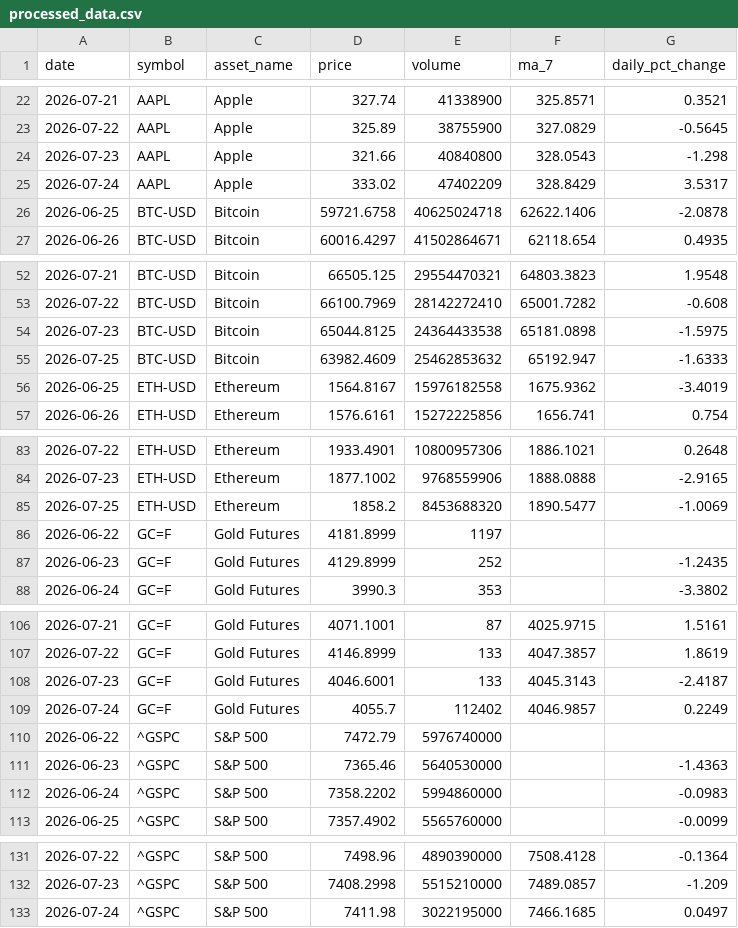
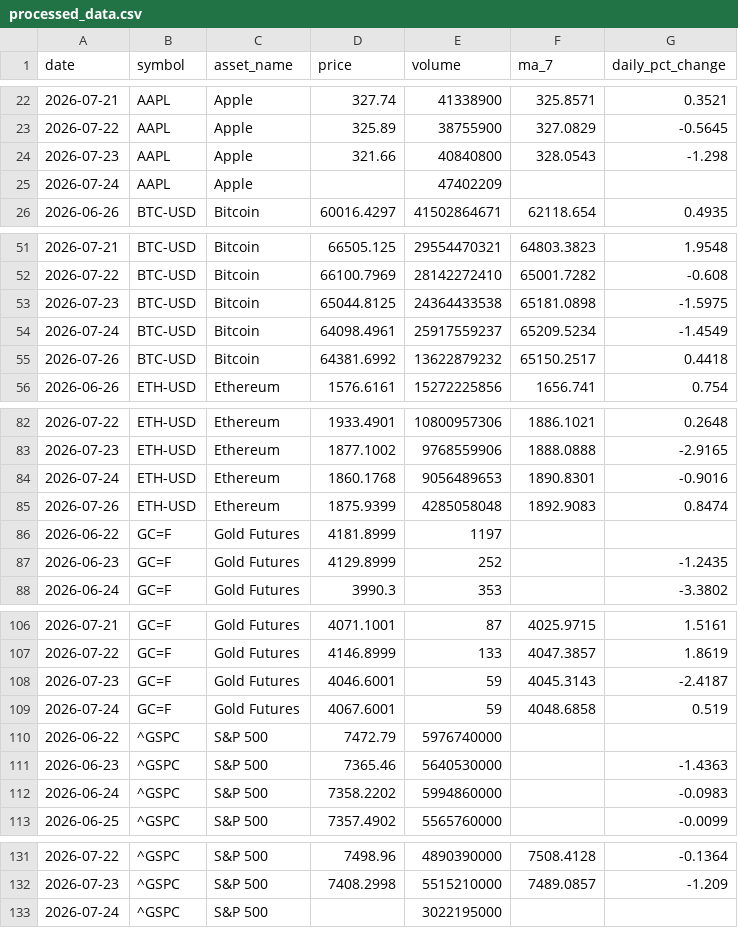
Before and after one commit to Bhupendra308/market-pulse, a CSV file: processed_data.csv, drawn as a sheet; only a part is shown, gaps mark what is left out.

```diff
--- a/processed_data.csv
+++ b/processed_data.csv
@@ -24,4 +24,3 @@ date,symbol,asset_name,price,volume,ma_7,daily_pct_change
 2026-07-23,AAPL,Apple,321.66,40840800,328.0543,-1.298
-2026-07-24,AAPL,Apple,333.02,47402209,328.8429,3.5317
-2026-06-25,BTC-USD,Bitcoin,59721.6758,40625024718,62622.1406,-2.0878
+2026-07-24,AAPL,Apple,,47402209,,
 2026-06-26,BTC-USD,Bitcoin,60016.4297,41502864671,62118.654,0.4935
@@ -54,4 +53,4 @@ date,symbol,asset_name,price,volume,ma_7,daily_pct_change
 2026-07-23,BTC-USD,Bitcoin,65044.8125,24364433538,65181.0898,-1.5975
-2026-07-25,BTC-USD,Bitcoin,63982.4609,25462853632,65192.947,-1.6333
-2026-06-25,ETH-USD,Ethereum,1564.8167,15976182558,1675.9362,-3.4019
+2026-07-24,BTC-USD,Bitcoin,64098.4961,25917559237,65209.5234,-1.4549
+2026-07-26,BTC-USD,Bitcoin,64381.6992,13622879232,65150.2517,0.4418
 2026-06-26,ETH-USD,Ethereum,1576.6161,15272225856,1656.741,0.754
@@ -84,3 +83,4 @@ date,symbol,asset_name,price,volume,ma_7,daily_pct_change
 2026-07-23,ETH-USD,Ethereum,1877.1002,9768559906,1888.0888,-2.9165
-2026-07-25,ETH-USD,Ethereum,1858.2,8453688320,1890.5477,-1.0069
+2026-07-24,ETH-USD,Ethereum,1860.1768,9056489653,1890.8301,-0.9016
+2026-07-26,ETH-USD,Ethereum,1875.9399,4285058048,1892.9083,0.8474
 2026-06-22,GC=F,Gold Futures,4181.8999,1197,,
@@ -107,4 +107,4 @@ date,symbol,asset_name,price,volume,ma_7,daily_pct_change
 2026-07-22,GC=F,Gold Futures,4146.8999,133,4047.3857,1.8619
-2026-07-23,GC=F,Gold Futures,4046.6001,133,4045.3143,-2.4187
-2026-07-24,GC=F,Gold Futures,4055.7,112402,4046.9857,0.2249
+2026-07-23,GC=F,Gold Futures,4046.6001,59,4045.3143,-2.4187
+2026-07-24,GC=F,Gold Futures,4067.6001,59,4048.6858,0.519
 2026-06-22,^GSPC,S&P 500,7472.79,5976740000,,
@@ -132,2 +132,2 @@ date,symbol,asset_name,price,volume,ma_7,daily_pct_change
 2026-07-23,^GSPC,S&P 500,7408.2998,5515210000,7489.0857,-1.209
-2026-07-24,^GSPC,S&P 500,7411.98,3022195000,7466.1685,0.0497
+2026-07-24,^GSPC,S&P 500,,3022195000,,
```
